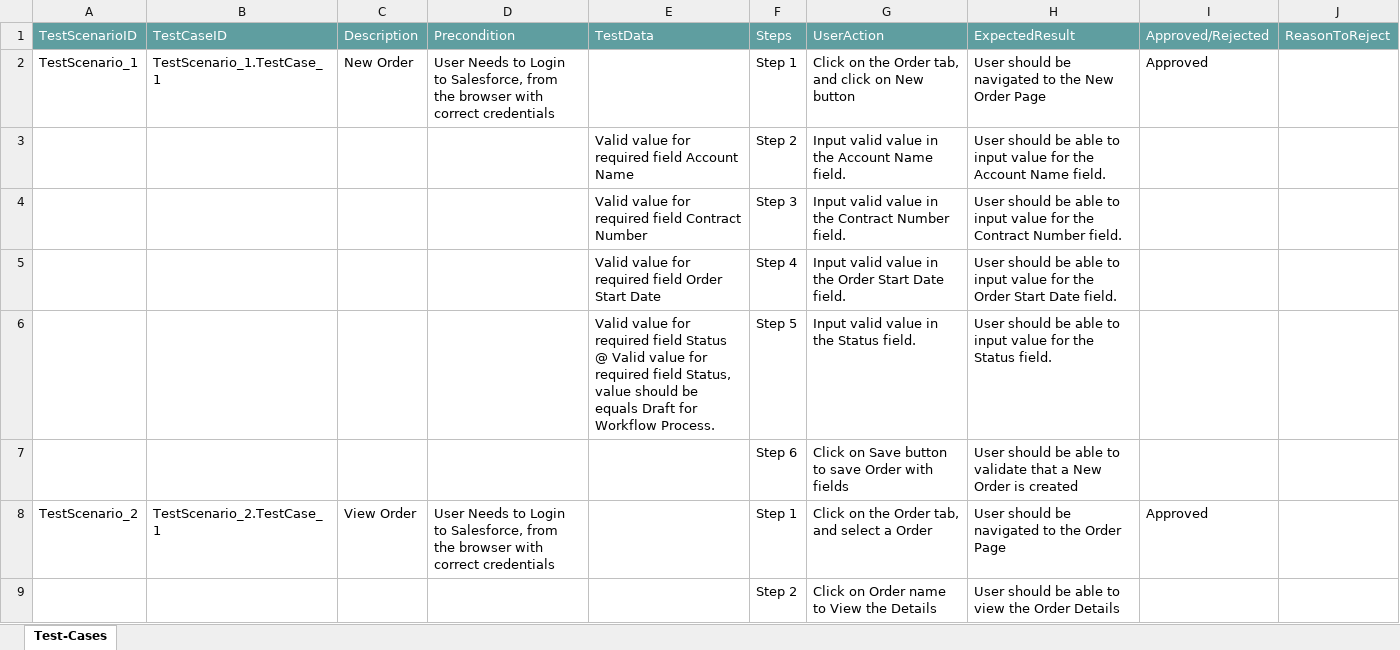
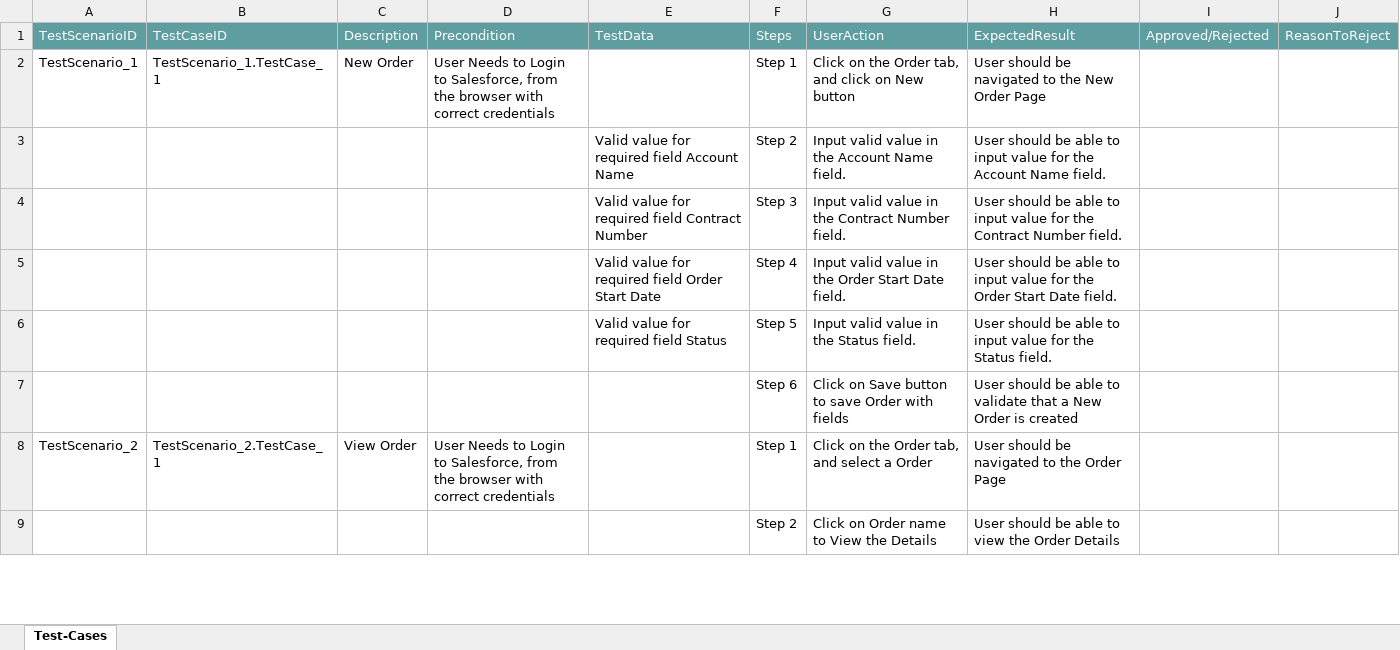
Before and after one commit to ShaikMohamedIrfan/SNAPTEST3, an Excel workbook: order.xlsx, sheet Test-Cases, drawn as a sheet; only a part is shown; values as stored, in another font and other column widths than the file's, no borders; table styles not drawn; the diff covers the shown part only; the diff names each change by its address in the sheet, - before the commit and + after, or states it on an @@ line.

Commit message:
Initial Commit for Verification of Test cases

```diff
--- a/order.xlsx (sheet Test-Cases)
+++ b/order.xlsx (sheet Test-Cases)
-I2: Approved
+I2: (empty)
-E6: …field Status @ Valid value for required field Status, value should be equals Draft for Workflow Process.
+E6: …field Status
-I8: Approved
+I8: (empty)
```
Also changed, not shown: 3 edited cells elsewhere in this sheet.
